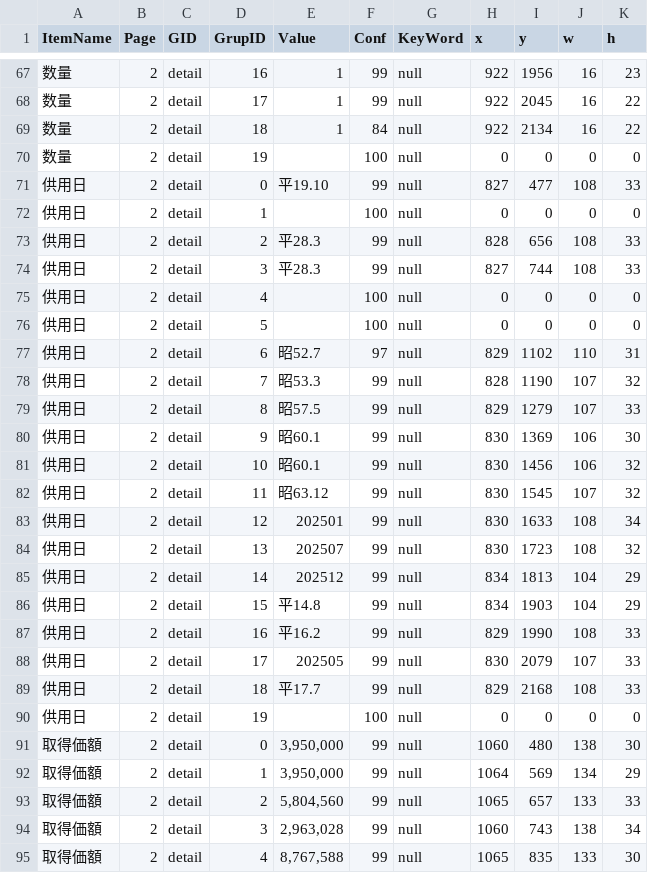
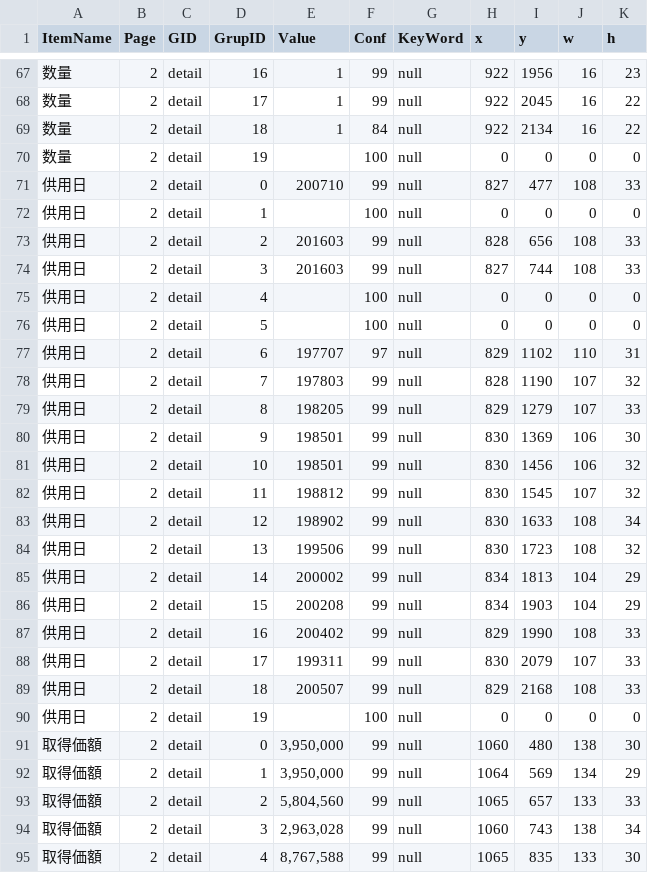
Before and after one commit to yoko-Developer/20250822_DateParser, a CSV file: 固定資産/固定資産4_2_converted.csv, drawn as a sheet; only a part is shown, gaps mark what is left out; the diff names each change by its address in the sheet, - before the commit and + after, or states it on an @@ line.

```diff
--- a/固定資産/固定資産4_2_converted.csv
+++ b/固定資産/固定資産4_2_converted.csv
-E71 (Value): 平19.10
+E71 (Value): 200710
-E73:E74 (Value): 平28.3
+E73:E74 (Value): 201603
-E77 (Value): 昭52.7
+E77 (Value): 197707
-E78 (Value): 昭53.3
+E78 (Value): 197803
-E79 (Value): 昭57.5
+E79 (Value): 198205
-E80:E81 (Value): 昭60.1
+E80:E81 (Value): 198501
-E82 (Value): 昭63.12
+E82 (Value): 198812
-E83 (Value): 202501
+E83 (Value): 198902
-E84 (Value): 202507
+E84 (Value): 199506
-E85 (Value): 202512
+E85 (Value): 200002
-E86 (Value): 平14.8
+E86 (Value): 200208
-E87 (Value): 平16.2
+E87 (Value): 200402
-E88 (Value): 202505
+E88 (Value): 199311
-E89 (Value): 平17.7
+E89 (Value): 200507
```
Also changed, not shown: 固定資産/固定資産4_0_converted.csv, 固定資産/固定資産4_3_converted.csv, 23 other files.
